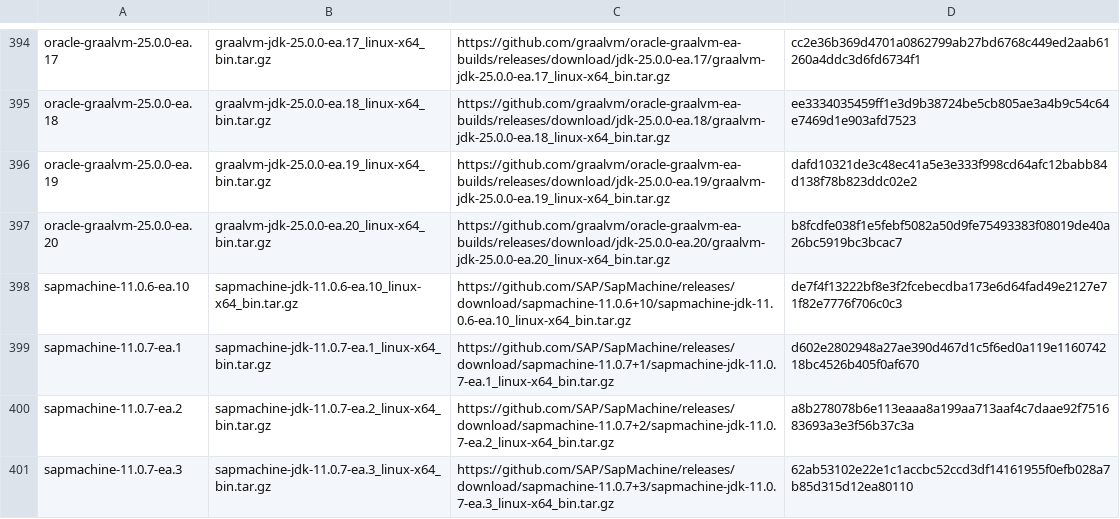
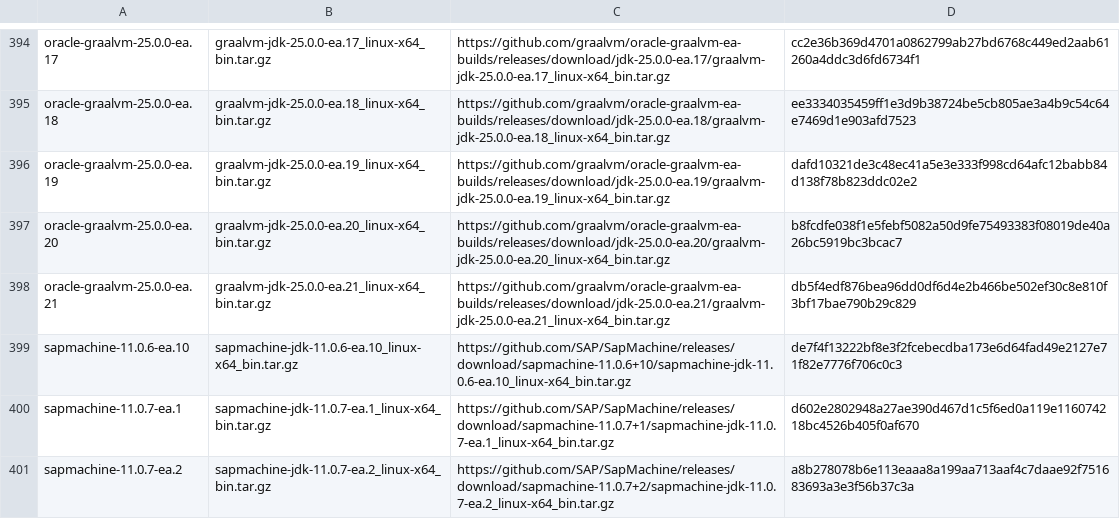
Before and after one commit to halcyon/asdf-java, a TSV file: data/jdk-linux-x86_64-ea.tsv, drawn as a sheet; only a part is shown, gaps mark what is left out; the shorter side is filled out with more unchanged rows; the diff covers the shown part only.

```diff
--- a/data/jdk-linux-x86_64-ea.tsv
+++ b/data/jdk-linux-x86_64-ea.tsv
@@ -397,2 +397,3 @@ oracle-graalvm-25.0.0-ea.19	graalvm-jdk-25.0.0-ea.19_linux-x64_bin.tar.gz	https:
 oracle-graalvm-25.0.0-ea.20	graalvm-jdk-25.0.0-ea.20_linux-x64_bin.tar.gz	https://github.com/graalvm/oracle-graalvm-ea-builds/releases/download/jdk-25.0.0-ea.20/graalvm-jdk-25.0.0-ea.20_linux-x64_bin.tar.gz	b8fcdfe038f1e5febf5082a50d9fe75493383f08019de40a26bc5919bc3bcac7
+oracle-graalvm-25.0.0-ea.21	graalvm-jdk-25.0.0-ea.21_linux-x64_bin.tar.gz	https://github.com/graalvm/oracle-graalvm-ea-builds/releases/download/jdk-25.0.0-ea.21/graalvm-jdk-25.0.0-ea.21_linux-x64_bin.tar.gz	db5f4edf876bea96dd0df6d4e2b466be502ef30c8e810f3bf17bae790b29c829
 sapmachine-11.0.6-ea.10	sapmachine-jdk-11.0.6-ea.10_linux-x64_bin.tar.gz	https://github.com/SAP/SapMachine/releases/download/sapmachine-11.0.6+10/sapmachine-jdk-11.0.6-ea.10_linux-x64_bin.tar.gz	de7f4f13222bf8e3f2fcebecdba173e6d64fad49e2127e71f82e7776f706c0c3
```
Also changed, not shown: 4 added rows elsewhere in this file, data/jdk-linux-aarch64-ea.tsv, data/jdk-macosx-aarch64-ea.tsv, 5 other files.
